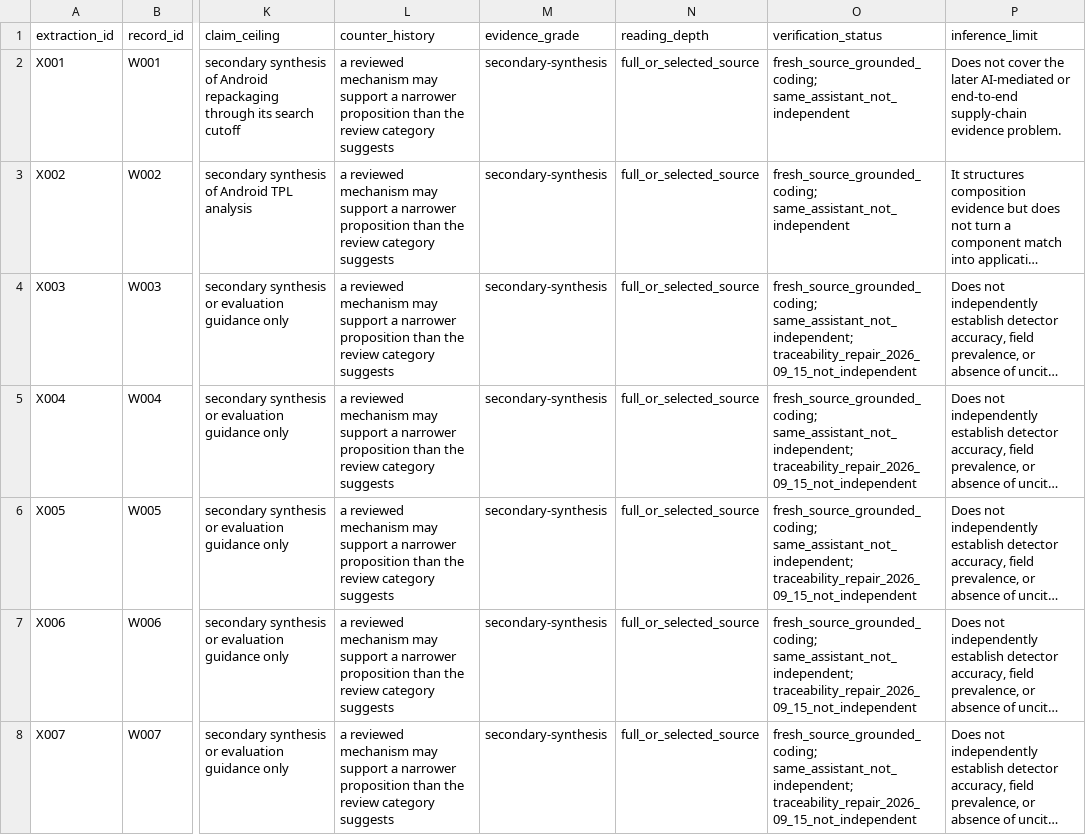
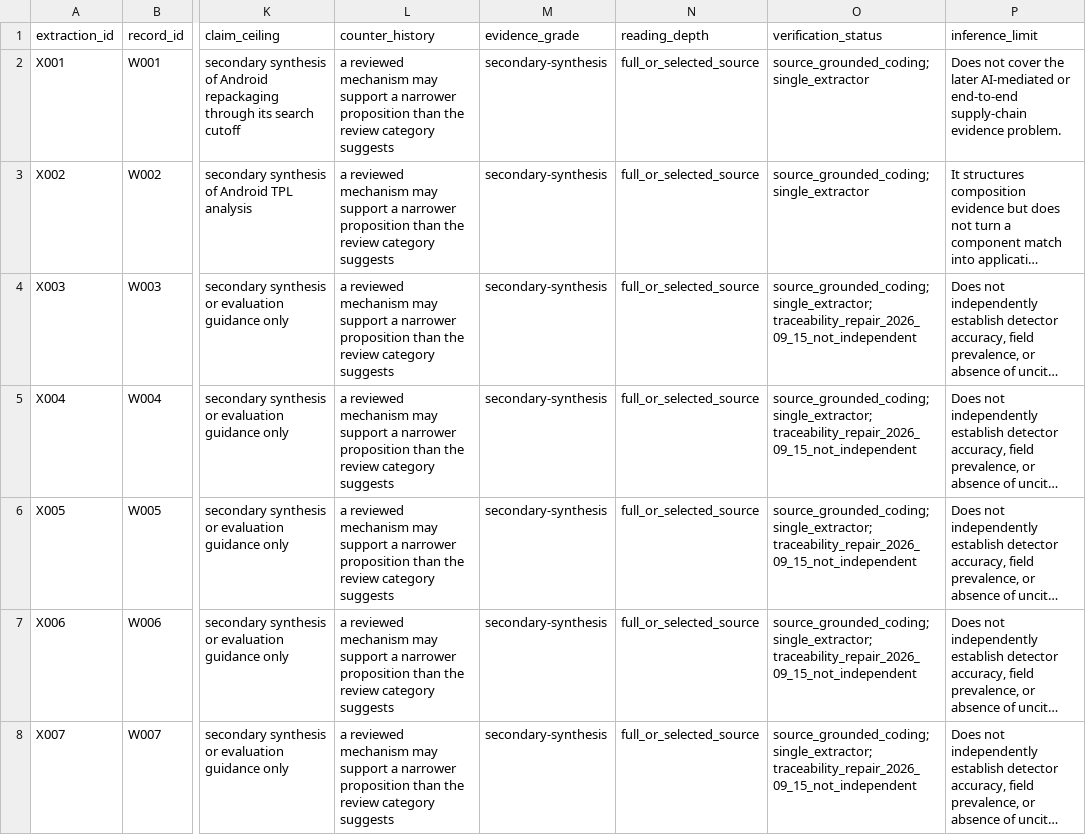
Before and after one commit to Haoyi-Zhang/AndroidEvidence, a CSV file: data/study_extractions.csv, drawn as a sheet; only a part is shown, gaps mark what is left out; long unchanged cells end in …; the diff covers the shown part only; the diff names each change by its address in the sheet, - before the commit and + after, or states it on an @@ line.

```diff
--- a/data/study_extractions.csv
+++ b/data/study_extractions.csv
-O2:O3 (verification_status): fresh_source_grounded_coding; same_assistant_not_independent
+O2:O3 (verification_status): source_grounded_coding; single_extractor
-O4:O8 (verification_status): fresh_source_grounded_coding; same_assistant_not_independent; traceability_repair_2026_09_15_not_independent
+O4:O8 (verification_status): source_grounded_coding; single_extractor; traceability_repair_2026_09_15_not_independent
```
Also changed, not shown: 98 edited cells elsewhere in this file, data/claim_robustness_analysis.csv, data/corpus.csv, 5 other files.
